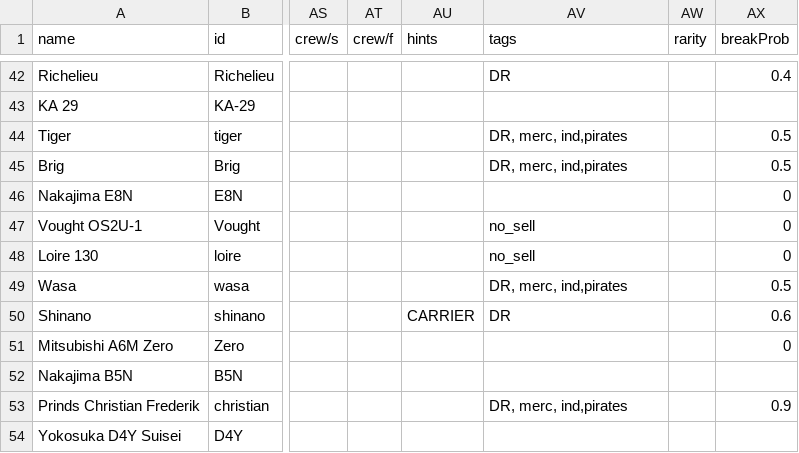
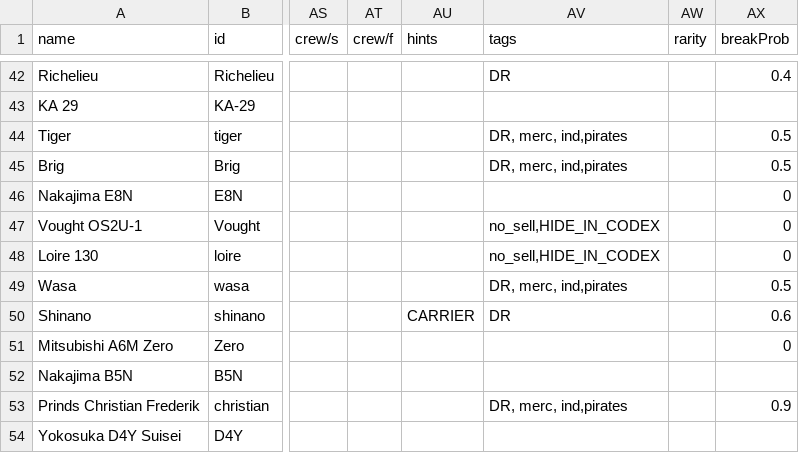
Before and after one commit to bryceOctovioOstrem/domainReformed, a CSV file: data/hulls/ship_data.csv, drawn as a sheet; only a part is shown, gaps mark what is left out; the diff names each change by its address in the sheet, - before the commit and + after, or states it on an @@ line.

```diff
--- a/data/hulls/ship_data.csv
+++ b/data/hulls/ship_data.csv
-AV47:AV48 (tags): no_sell
+AV47:AV48 (tags): no_sell,HIDE_IN_CODEX
```
Also changed, not shown: data/hulls/wing_data.csv, data/strings/descriptions.csv, 19 other files.
